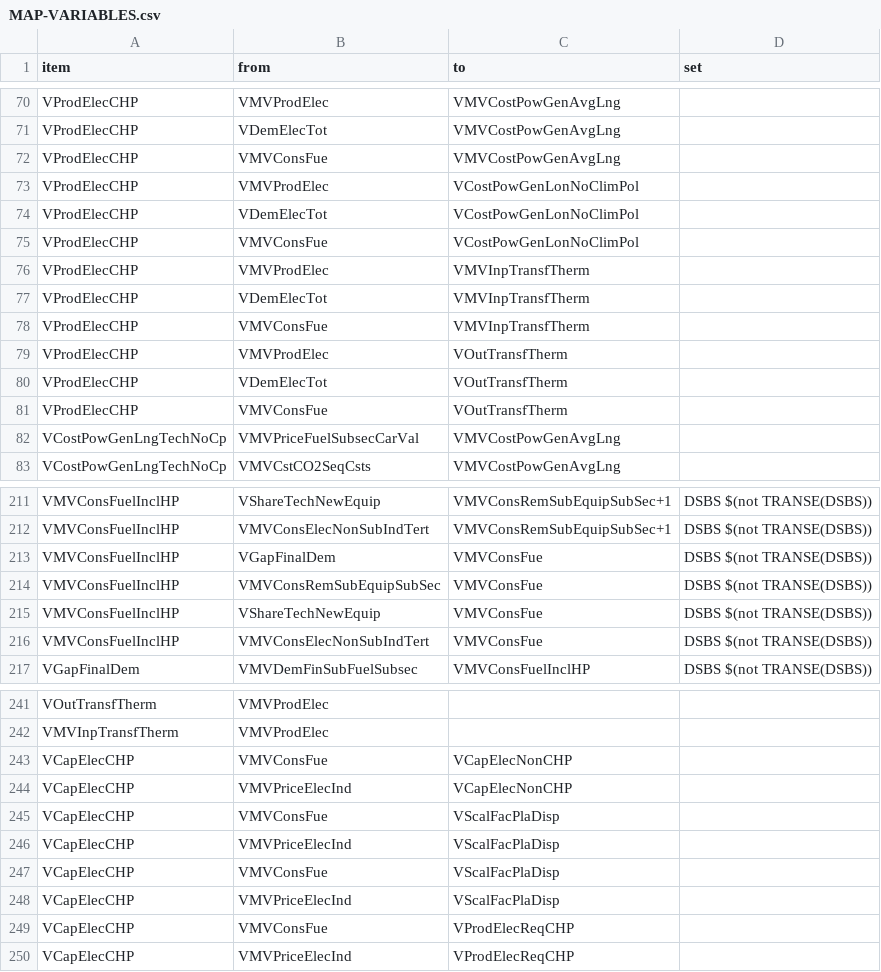
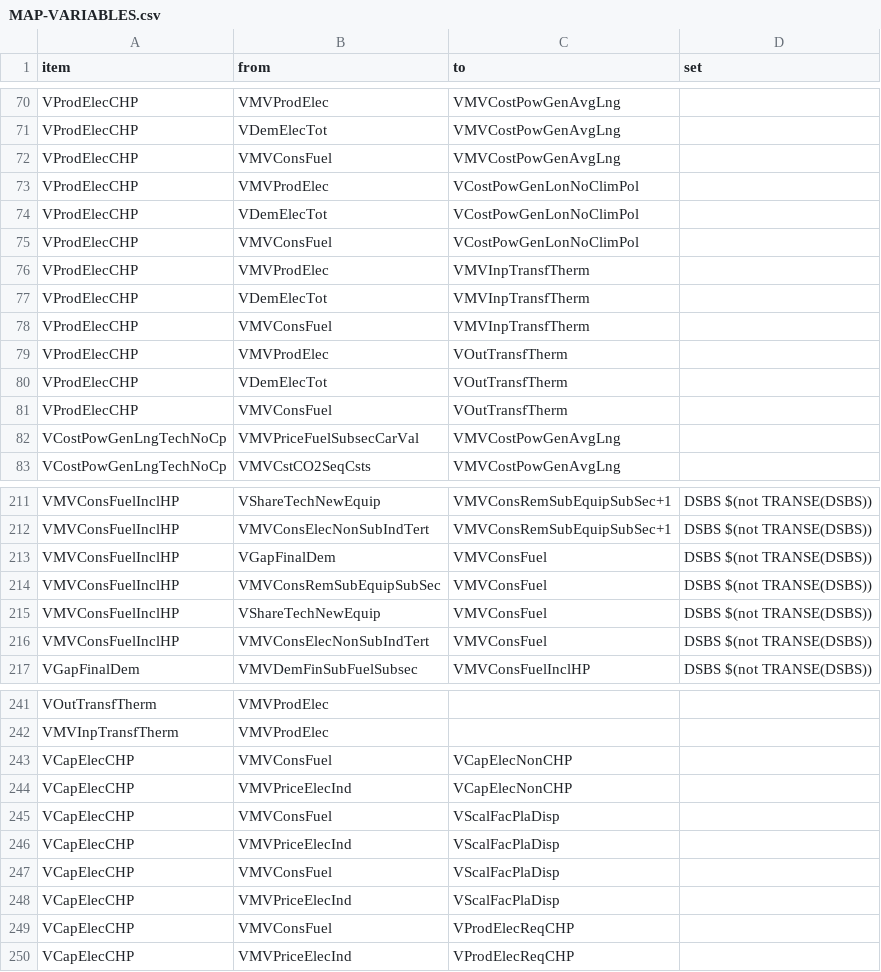
Before and after one commit to e3modelling/OPEN-PROM, a CSV file: MAP-VARIABLES.csv, drawn as a sheet; only a part is shown, gaps mark what is left out; the diff covers the shown part only.

Commit message:
VMVConsFuel bugfix

```diff
--- a/MAP-VARIABLES.csv
+++ b/MAP-VARIABLES.csv
@@ -71,12 +71,12 @@ VProdElecCHP,VMVProdElec,VMVCostPowGenAvgLng,
 VProdElecCHP,VDemElecTot,VMVCostPowGenAvgLng,
-VProdElecCHP,VMVConsFue,VMVCostPowGenAvgLng,
+VProdElecCHP,VMVConsFuel,VMVCostPowGenAvgLng,
 VProdElecCHP,VMVProdElec,VCostPowGenLonNoClimPol,
 VProdElecCHP,VDemElecTot,VCostPowGenLonNoClimPol,
-VProdElecCHP,VMVConsFue,VCostPowGenLonNoClimPol,
+VProdElecCHP,VMVConsFuel,VCostPowGenLonNoClimPol,
 VProdElecCHP,VMVProdElec,VMVInpTransfTherm,
 VProdElecCHP,VDemElecTot,VMVInpTransfTherm,
-VProdElecCHP,VMVConsFue,VMVInpTransfTherm,
+VProdElecCHP,VMVConsFuel,VMVInpTransfTherm,
 VProdElecCHP,VMVProdElec,VOutTransfTherm,
 VProdElecCHP,VDemElecTot,VOutTransfTherm,
-VProdElecCHP,VMVConsFue,VOutTransfTherm,
+VProdElecCHP,VMVConsFuel,VOutTransfTherm,
 VCostPowGenLngTechNoCp,VMVPriceFuelSubsecCarVal,VMVCostPowGenAvgLng,
@@ -212,6 +212,6 @@ VMVConsFuelInclHP,VShareTechNewEquip,VMVConsRemSubEquipSubSec+1,DSBS $(not TRANS
 VMVConsFuelInclHP,VMVConsElecNonSubIndTert,VMVConsRemSubEquipSubSec+1,DSBS $(not TRANSE(DSBS))
-VMVConsFuelInclHP,VGapFinalDem,VMVConsFue,DSBS $(not TRANSE(DSBS))
-VMVConsFuelInclHP,VMVConsRemSubEquipSubSec,VMVConsFue,DSBS $(not TRANSE(DSBS))
-VMVConsFuelInclHP,VShareTechNewEquip,VMVConsFue,DSBS $(not TRANSE(DSBS))
-VMVConsFuelInclHP,VMVConsElecNonSubIndTert,VMVConsFue,DSBS $(not TRANSE(DSBS))
+VMVConsFuelInclHP,VGapFinalDem,VMVConsFuel,DSBS $(not TRANSE(DSBS))
+VMVConsFuelInclHP,VMVConsRemSubEquipSubSec,VMVConsFuel,DSBS $(not TRANSE(DSBS))
+VMVConsFuelInclHP,VShareTechNewEquip,VMVConsFuel,DSBS $(not TRANSE(DSBS))
+VMVConsFuelInclHP,VMVConsElecNonSubIndTert,VMVConsFuel,DSBS $(not TRANSE(DSBS))
 VGapFinalDem,VMVDemFinSubFuelSubsec,VMVConsFuelInclHP,DSBS $(not TRANSE(DSBS))
@@ -242,9 +242,9 @@ VOutTransfTherm,VMVProdElec,,
 VMVInpTransfTherm,VMVProdElec,,
-VCapElecCHP,VMVConsFue,VCapElecNonCHP,
+VCapElecCHP,VMVConsFuel,VCapElecNonCHP,
 VCapElecCHP,VMVPriceElecInd,VCapElecNonCHP,
-VCapElecCHP,VMVConsFue,VScalFacPlaDisp,
+VCapElecCHP,VMVConsFuel,VScalFacPlaDisp,
 VCapElecCHP,VMVPriceElecInd,VScalFacPlaDisp,
-VCapElecCHP,VMVConsFue,VScalFacPlaDisp,
+VCapElecCHP,VMVConsFuel,VScalFacPlaDisp,
 VCapElecCHP,VMVPriceElecInd,VScalFacPlaDisp,
-VCapElecCHP,VMVConsFue,VProdElecReqCHP,
+VCapElecCHP,VMVConsFuel,VProdElecReqCHP,
 VCapElecCHP,VMVPriceElecInd,VProdElecReqCHP,
```
Also changed, not shown: 8 edited cells elsewhere in this file, MENA-PROM mapping - mena_prom_mapping.csv, OLD-NEW Mapping.csv, 9 other files.
